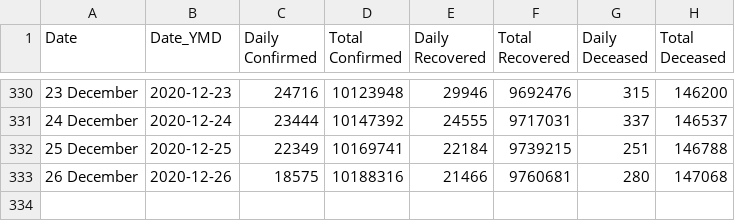
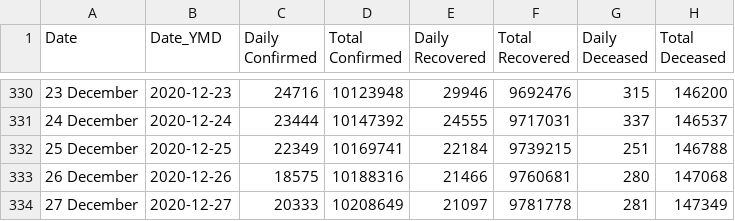
Before and after one commit to arya46/Covid-19-EDA, a CSV file: data/cases_ts.csv, drawn as a sheet; only a part is shown, gaps mark what is left out; the diff names each change by its address in the sheet, - before the commit and + after, or states it on an @@ line.

```diff
--- a/data/cases_ts.csv
+++ b/data/cases_ts.csv
+row 334: 27 December | 2020-12-27 | 20333 | 10208649 | 21097 | 9781778 | 281 | 147349
```
Also changed, not shown: data/covidIN_districtwise_current.csv, data/covidIN_state_wise.csv, 3 other files.
